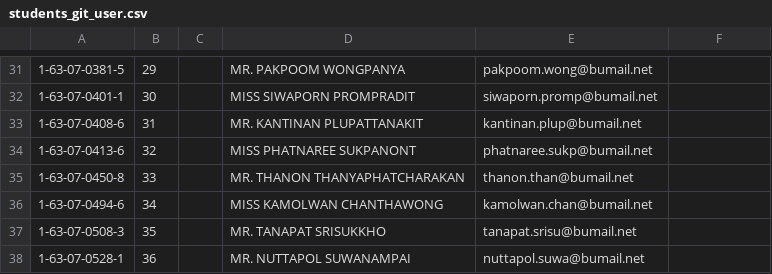
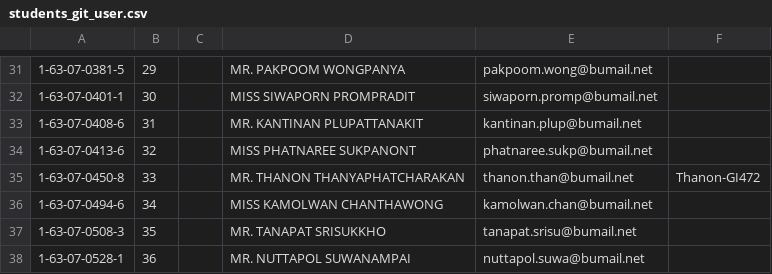
Before and after one commit to digitake/pwa-course-2022, a CSV file: students_git_user.csv, drawn as a sheet; only a part is shown, gaps mark what is left out; the diff names each change by its address in the sheet, - before the commit and + after, or states it on an @@ line.

Commit message:
Add username for 1630704508

```diff
--- a/students_git_user.csv
+++ b/students_git_user.csv
-F35: (empty)
+F35: Thanon-GI472
```
